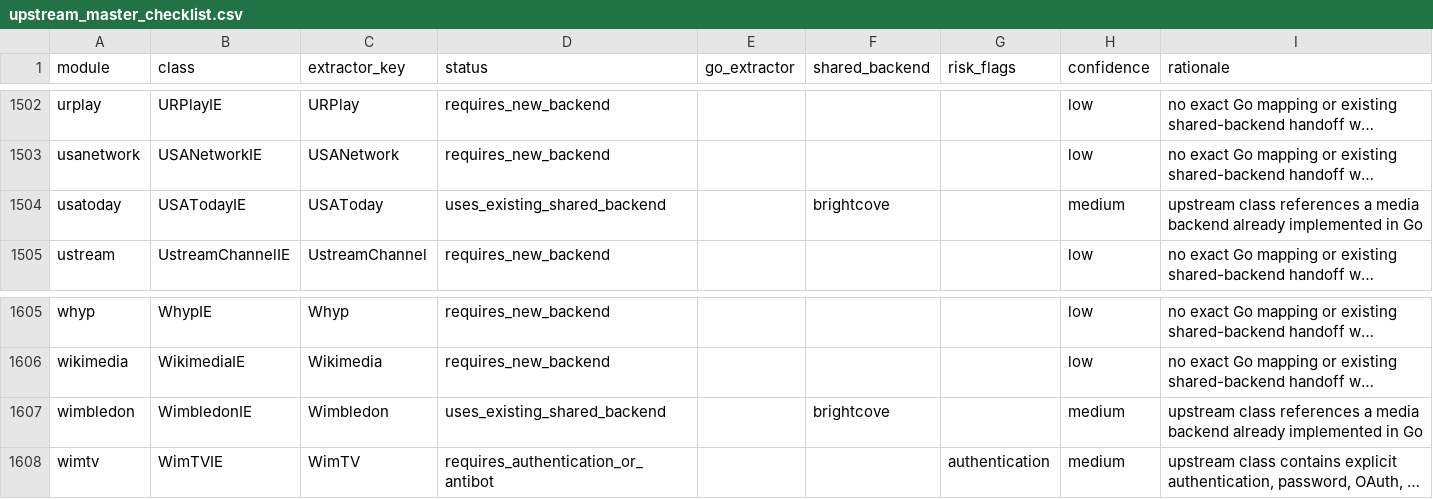
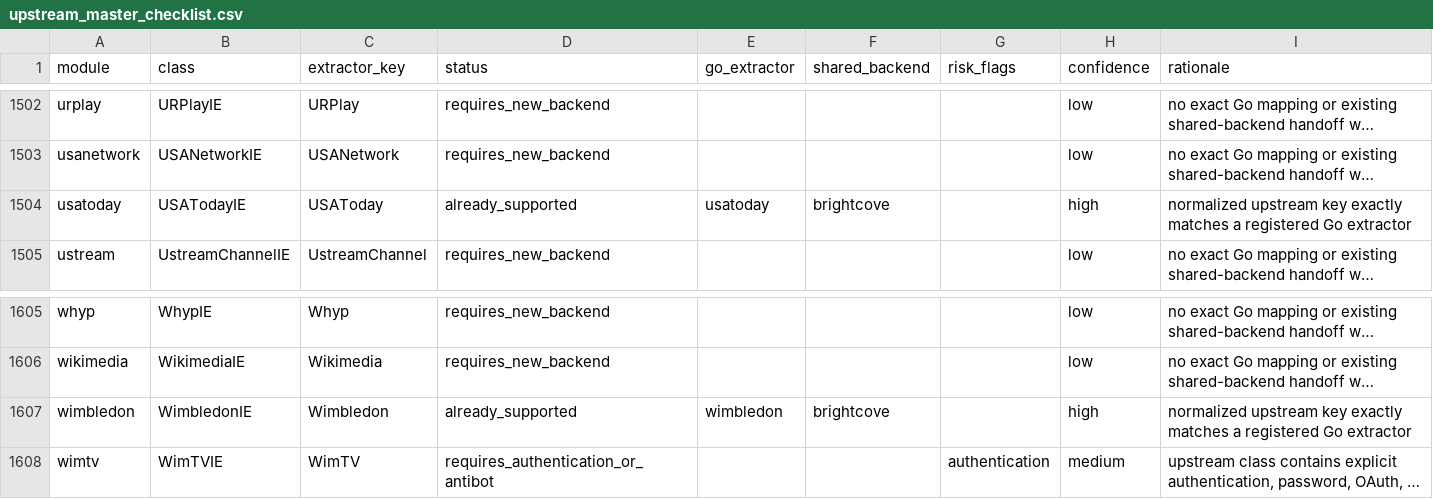
Before and after one commit to tejasa97/youtube_dlp, a CSV file: conformance/extractors/upstream_master_checklist.csv, drawn as a sheet; only a part is shown, gaps mark what is left out; long unchanged cells end in …; the diff covers the shown part only; the diff names each change by its address in the sheet, - before the commit and + after, or states it on an @@ line.

Commit message:
Add eight Brightcove site adapters for wave 2.
Register Formula 1, European Tour, MaoriTV, The Star, The Sun, Wimbledon, USA Today, and Sky News AU as thin Brightcove handoff adapters with fixture-backed evidence and checklist promotion.

```diff
--- a/conformance/extractors/upstream_master_checklist.csv
+++ b/conformance/extractors/upstream_master_checklist.csv
-D1504 (status): uses_existing_shared_backend
+D1504 (status): already_supported
-E1504 (go_extractor): (empty)
+E1504 (go_extractor): usatoday
-H1504 (confidence): medium
+H1504 (confidence): high
-I1504 (rationale): upstream class references a media backend already implemented in Go
+I1504 (rationale): normalized upstream key exactly matches a registered Go extractor
-D1607 (status): uses_existing_shared_backend
+D1607 (status): already_supported
-E1607 (go_extractor): (empty)
+E1607 (go_extractor): wimbledon
-H1607 (confidence): medium
+H1607 (confidence): high
-I1607 (rationale): upstream class references a media backend already implemented in Go
+I1607 (rationale): normalized upstream key exactly matches a registered Go extractor
```
Also changed, not shown: 24 edited cells elsewhere in this file, 18 other files.
